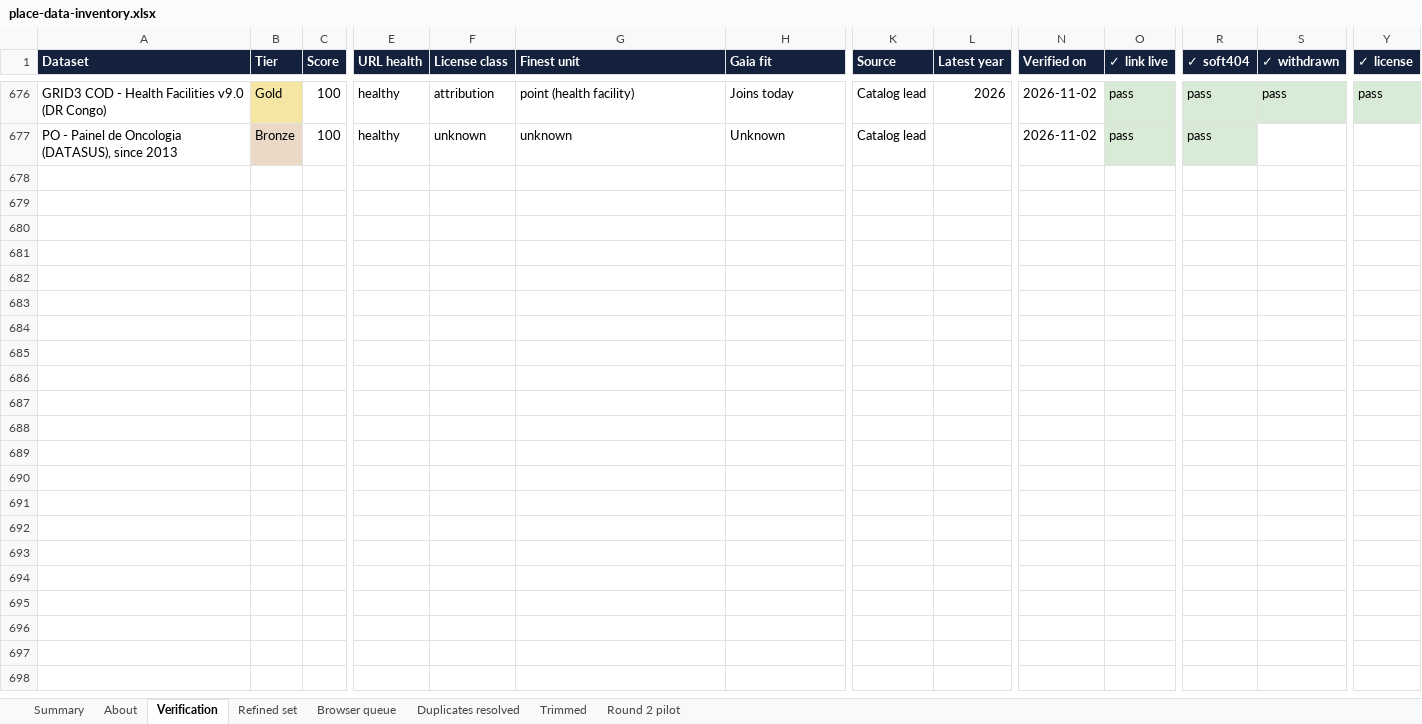
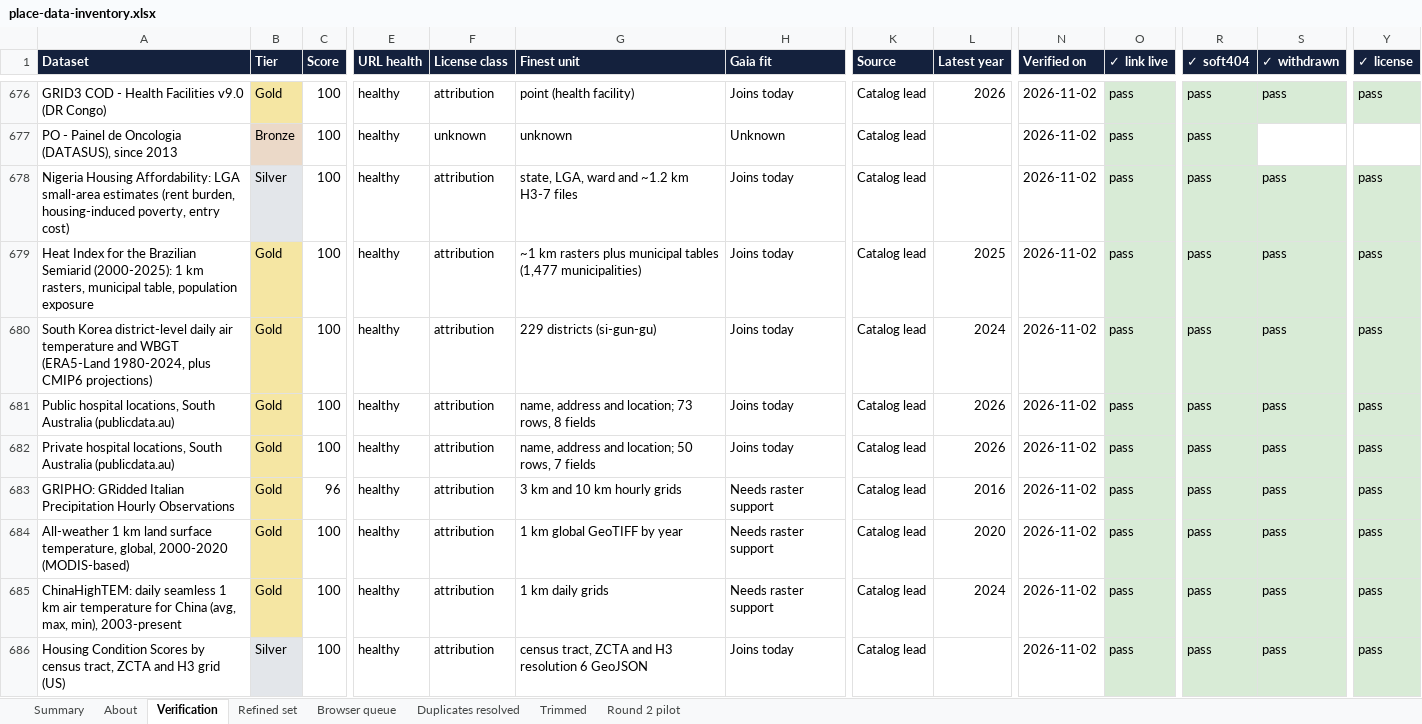
Before and after one commit to OHDSI/GIS, an Excel workbook: exploration/place-data-inventory/place-data-inventory.xlsx, sheet Verification, drawn as a sheet; only a part is shown, gaps mark what is left out; values as stored, in another font and other column widths than the file's, no borders; rows hold the shown columns only; the diff covers the shown part only; the diff names each change by its address in the sheet, - before the commit and + after, or states it on an @@ line.

```diff
--- a/exploration/place-data-inventory/place-data-inventory.xlsx (sheet Verification)
+++ b/exploration/place-data-inventory/place-data-inventory.xlsx (sheet Verification)
+row 678: Nigeria Housing Affordability: LGA small-area estimates (rent burden, housing-induced poverty, entry cost) | Silver | 100 | healthy | attribution | state, LGA, ward and ~1.2 km H3-7 files | Joins today | Catalog lead |  | 2026-11-02 | pass | pass | pass | pass
+row 679: Heat Index for the Brazilian Semiarid (2000-2025): 1 km rasters, municipal table, population exposure | Gold | 100 | healthy | attribution | ~1 km rasters plus municipal tables (1,477 municipalities) | Joins today | Catalog lead | 2025 | 2026-11-02 | pass | pass | pass | pass
+row 680: South Korea district-level daily air temperature and WBGT (ERA5-Land 1980-2024, plus CMIP6 projections) | Gold | 100 | healthy | attribution | 229 districts (si-gun-gu) | Joins today | Catalog lead | 2024 | 2026-11-02 | pass | pass | pass | pass
+row 681: Public hospital locations, South Australia (publicdata.au) | Gold | 100 | healthy | attribution | name, address and location; 73 rows, 8 fields | Joins today | Catalog lead | 2026 | 2026-11-02 | pass | pass | pass | pass
+row 682: Private hospital locations, South Australia (publicdata.au) | Gold | 100 | healthy | attribution | name, address and location; 50 rows, 7 fields | Joins today | Catalog lead | 2026 | 2026-11-02 | pass | pass | pass | pass
+row 683: GRIPHO: GRidded Italian Precipitation Hourly Observations | Gold | 96 | healthy | attribution | 3 km and 10 km hourly grids | Needs raster support | Catalog lead | 2016 | 2026-11-02 | pass | pass | pass | pass
+row 684: All-weather 1 km land surface temperature, global, 2000-2020 (MODIS-based) | Gold | 100 | healthy | attribution | 1 km global GeoTIFF by year | Needs raster support | Catalog lead | 2020 | 2026-11-02 | pass | pass | pass | pass
+row 685: ChinaHighTEM: daily seamless 1 km air temperature for China (avg, max, min), 2003-present | Gold | 100 | healthy | attribution | 1 km daily grids | Needs raster support | Catalog lead | 2024 | 2026-11-02 | pass | pass | pass | pass
+row 686: Housing Condition Scores by census tract, ZCTA and H3 grid (US) | Silver | 100 | healthy | attribution | census tract, ZCTA and H3 resolution 6 GeoJSON | Joins today | Catalog lead |  | 2026-11-02 | pass | pass | pass | pass
```
Also changed, not shown: 18 added rows elsewhere in this sheet, sheet Summary, sheet Refined set, sheet About, 17 other files.
